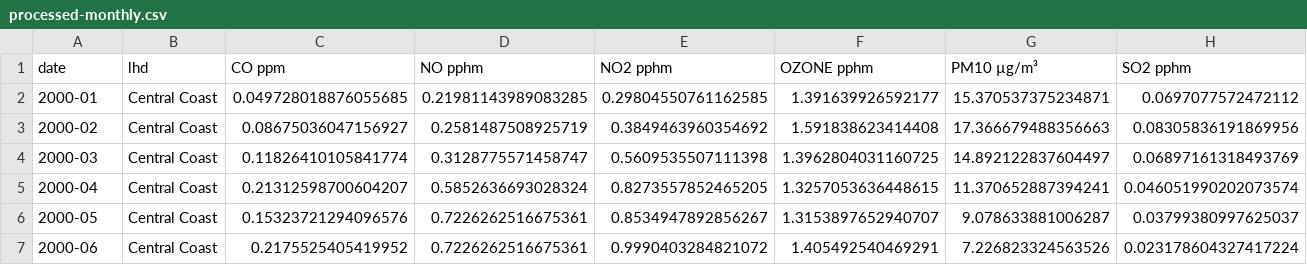
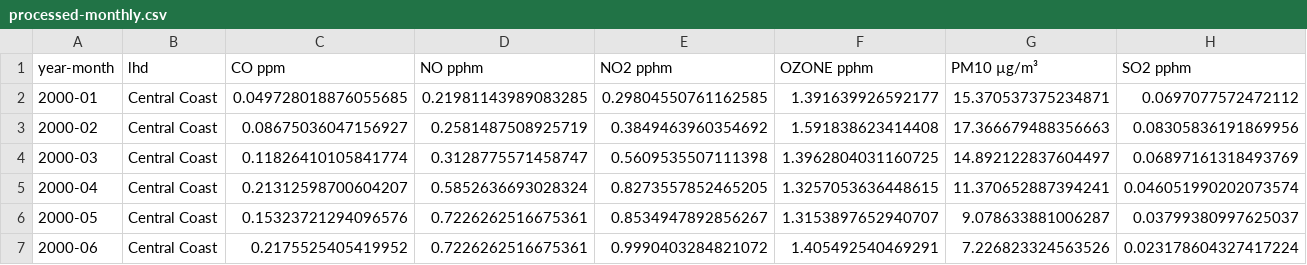
Before and after one commit to SethKalantzis-103992935/COS30049-Computing-Technology-Innovation-Project, a CSV file: v2/datasets/air-quality/processed-monthly.csv, drawn as a sheet; only a part is shown.

```diff
--- a/v2/datasets/air-quality/processed-monthly.csv
+++ b/v2/datasets/air-quality/processed-monthly.csv
@@ -1,2 +1,2 @@
-date,lhd,CO ppm,NO pphm,NO2 pphm,OZONE pphm,PM10 µg/m³,SO2 pphm
+year-month,lhd,CO ppm,NO pphm,NO2 pphm,OZONE pphm,PM10 µg/m³,SO2 pphm
 2000-01,Central Coast,0.049728018876055685,0.21981143989083285,0.29804550761162585,1.391639926592177,15.370537375234871,0.0697077572472112
```
Also changed, not shown: 8 other files.
